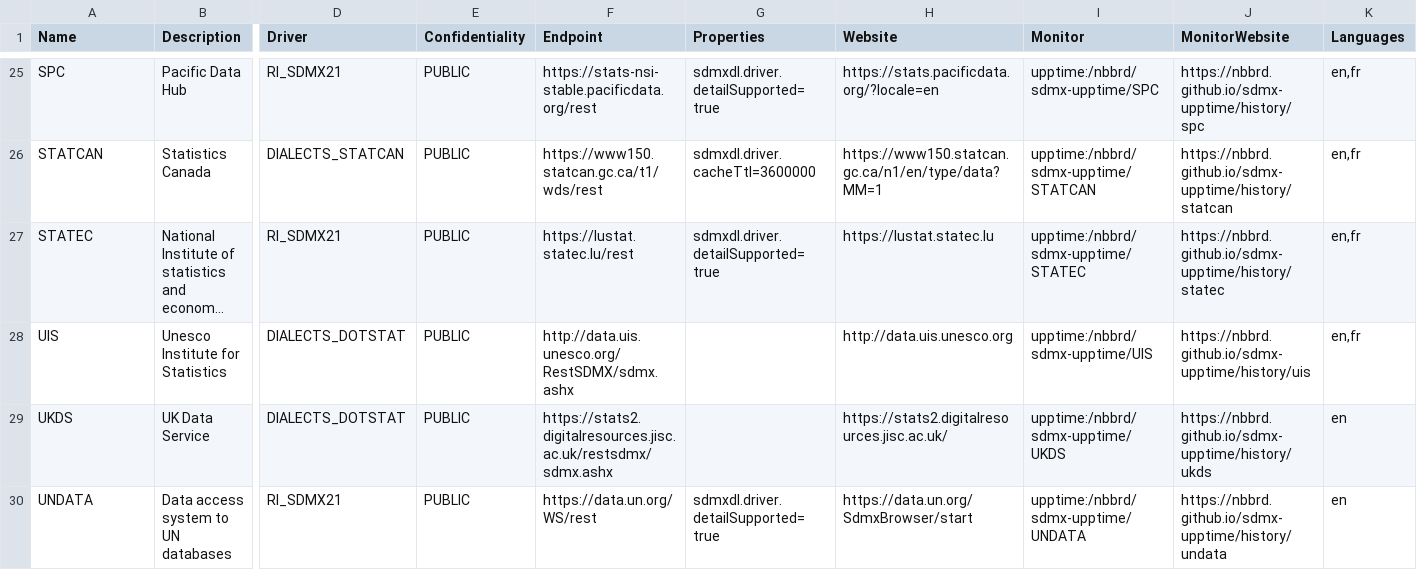
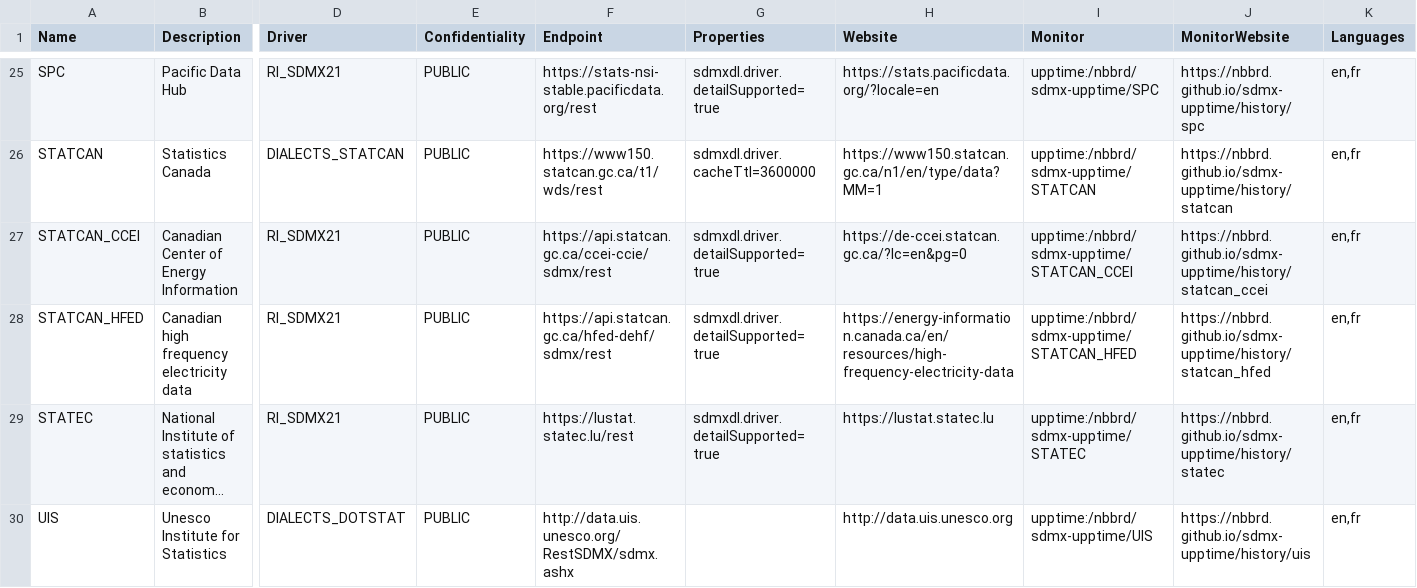
Before and after one commit to nbbrd/sdmx-dl, a CSV file: docs/assets/sources.csv, drawn as a sheet; only a part is shown, gaps mark what is left out; the shorter side is filled out with more unchanged rows; long unchanged cells end in …; rows hold the shown columns only; the diff names each change by its address in the sheet, - before the commit and + after, or states it on an @@ line.

Commit message:
Add sources from Canadian Center of Energy Information

```diff
--- a/docs/assets/sources.csv
+++ b/docs/assets/sources.csv
+row 27: STATCAN_CCEI | Canadian Center of Energy Information | RI_SDMX21 | PUBLIC | https://api.statcan.gc.ca/ccei-ccie/sdmx/rest | sdmxdl.driver.detailSupported=true | https://de-ccei.statcan.gc.ca/?lc=en&pg=0 | upptime:/nbbrd/sdmx-upptime/STATCAN_CCEI | https://nbbrd.github.io/sdmx-upptime/history/statcan_ccei | en,fr
+row 28: STATCAN_HFED | Canadian high frequency electricity data | RI_SDMX21 | PUBLIC | https://api.statcan.gc.ca/hfed-dehf/sdmx/rest | sdmxdl.driver.detailSupported=true | https://energy-information.canada.ca/en/resources/high-frequency-electricity-data | upptime:/nbbrd/sdmx-upptime/STATCAN_HFED | https://nbbrd.github.io/sdmx-upptime/history/statcan_hfed | en,fr
```
Also changed, not shown: 5 other files.
